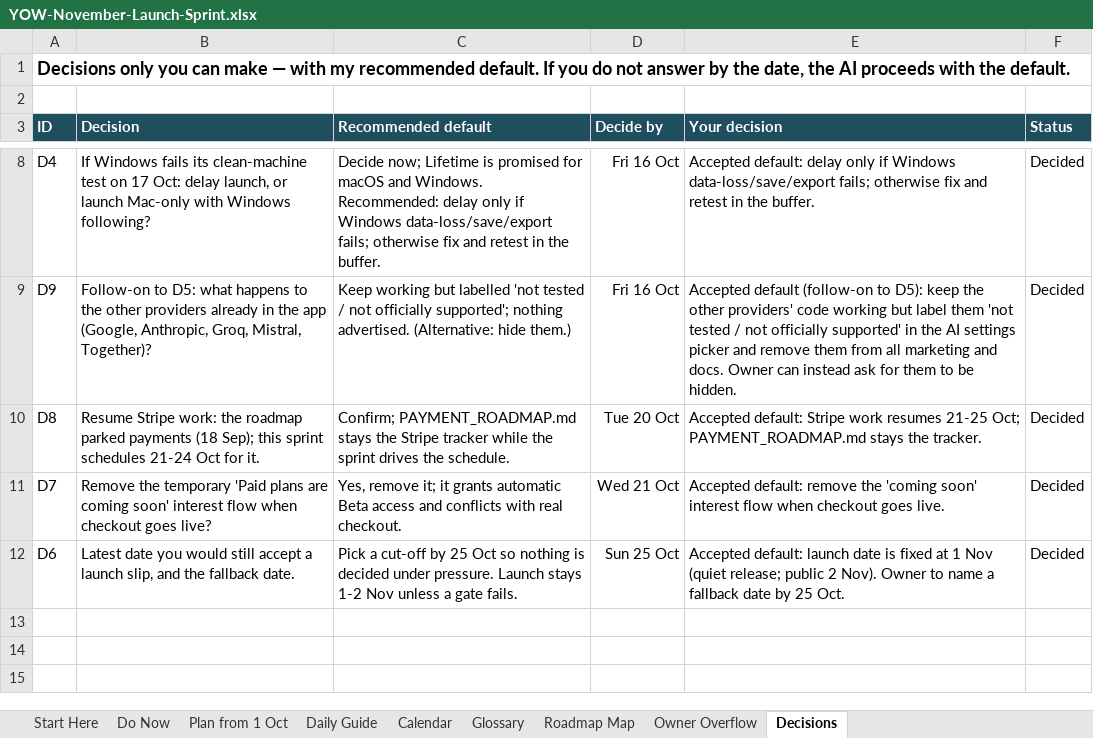
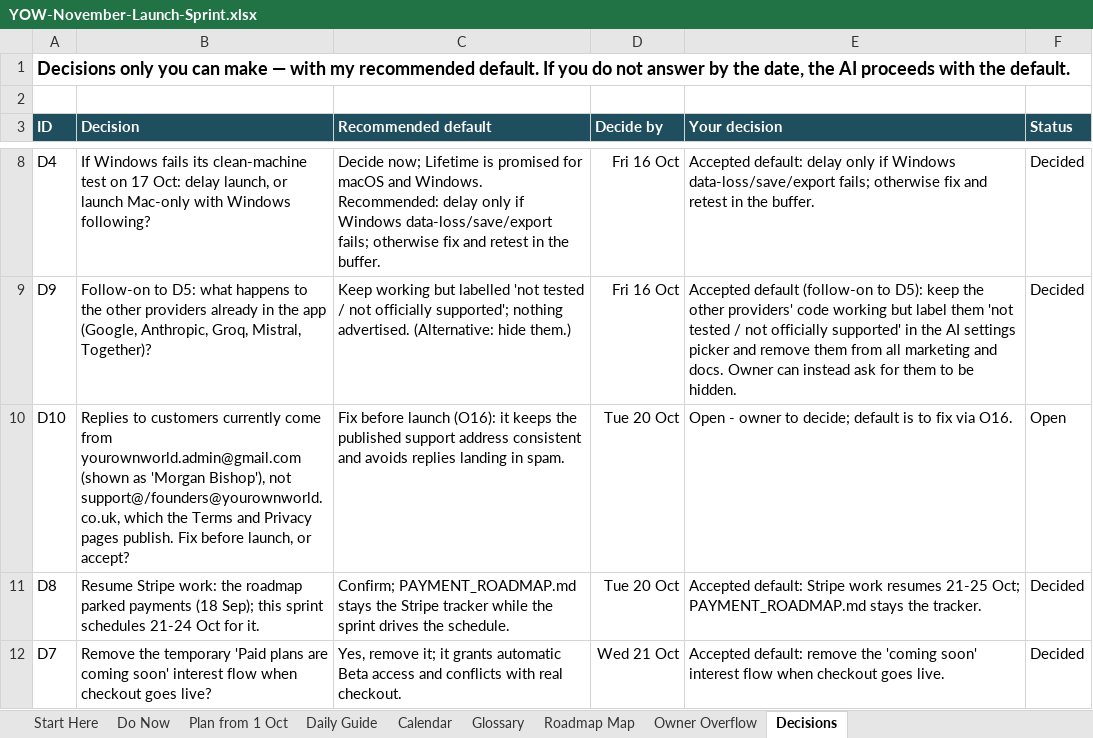
Before and after one commit to bishop7124-ctrl/YoW, an Excel workbook: docs/sprint/YOW-November-Launch-Sprint.xlsx, sheet Decisions, drawn as a sheet; only a part is shown, gaps mark what is left out; the shorter side is filled out with more unchanged rows; values as stored, in another font and other column widths than the file's, no borders; the diff names each change by its address in the sheet, - before the commit and + after, or states it on an @@ line.

```diff
--- a/docs/sprint/YOW-November-Launch-Sprint.xlsx (sheet Decisions)
+++ b/docs/sprint/YOW-November-Launch-Sprint.xlsx (sheet Decisions)
+row 10: D10 | Replies to customers currently come from yourownworld.admin@gmail.com (shown as 'Morgan Bishop'), not support@/founders@yourownworld.co.uk, which the Terms and Privacy pages publish. Fix before launch, or accept? | Fix before launch (O16): it keeps the published support address consistent and avoids replies landing in spam. | Tue 20 Oct | Open - owner to decide; default is to fix via O16. | Open
```
Also changed, not shown: sheet Do Now, sheet Owner Overflow, sheet Roadmap Map, sheet Plan from 1 Oct, 1 other file.
